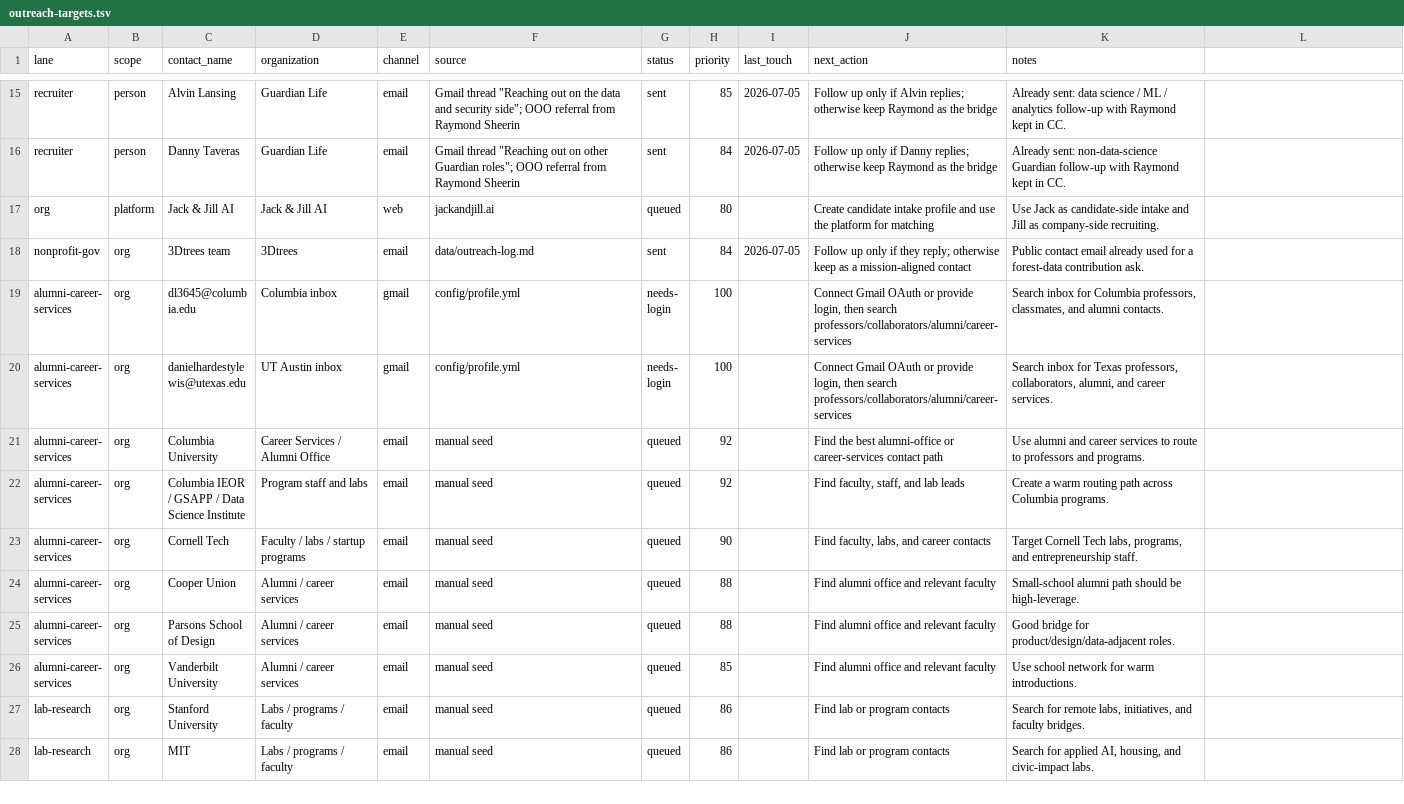
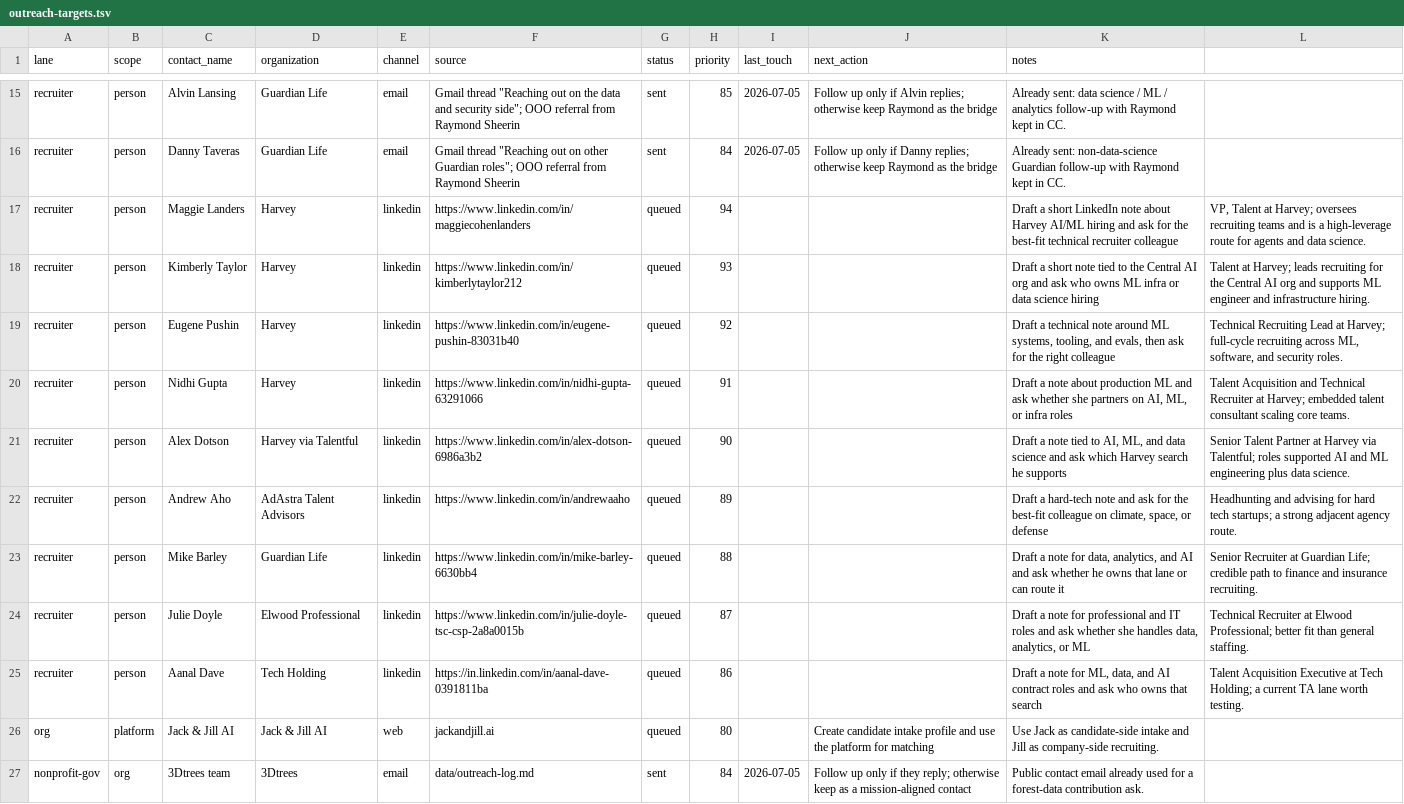
Before and after one commit to dhardestylewis/career-ops, a TSV file: data/outreach-targets.tsv, drawn as a sheet; only a part is shown, gaps mark what is left out; the shorter side is filled out with more unchanged rows; the diff names each change by its address in the sheet, - before the commit and + after, or states it on an @@ line.

```diff
--- a/data/outreach-targets.tsv
+++ b/data/outreach-targets.tsv
+row 17: recruiter | person | Maggie Landers | Harvey | linkedin | https://www.linkedin.com/in/maggiecohenlanders | queued | 94 |  |  | Draft a short LinkedIn note about Harvey AI/ML hiring and ask for the best-fit technical recruiter colleague | VP, Talent at Harvey; oversees recruiting teams and is a high-leverage route for agents and data science.
+row 18: recruiter | person | Kimberly Taylor | Harvey | linkedin | https://www.linkedin.com/in/kimberlytaylor212 | queued | 93 |  |  | Draft a short note tied to the Central AI org and ask who owns ML infra or data science hiring | Talent at Harvey; leads recruiting for the Central AI org and supports ML engineer and infrastructure hiring.
+row 19: recruiter | person | Eugene Pushin | Harvey | linkedin | https://www.linkedin.com/in/eugene-pushin-83031b40 | queued | 92 |  |  | Draft a technical note around ML systems, tooling, and evals, then ask for the right colleague | Technical Recruiting Lead at Harvey; full-cycle recruiting across ML, software, and security roles.
+row 20: recruiter | person | Nidhi Gupta | Harvey | linkedin | https://www.linkedin.com/in/nidhi-gupta-63291066 | queued | 91 |  |  | Draft a note about production ML and ask whether she partners on AI, ML, or infra roles | Talent Acquisition and Technical Recruiter at Harvey; embedded talent consultant scaling core teams.
+row 21: recruiter | person | Alex Dotson | Harvey via Talentful | linkedin | https://www.linkedin.com/in/alex-dotson-6986a3b2 | queued | 90 |  |  | Draft a note tied to AI, ML, and data science and ask which Harvey search he supports | Senior Talent Partner at Harvey via Talentful; roles supported AI and ML engineering plus data science.
+row 22: recruiter | person | Andrew Aho | AdAstra Talent Advisors | linkedin | https://www.linkedin.com/in/andrewaaho | queued | 89 |  |  | Draft a hard-tech note and ask for the best-fit colleague on climate, space, or defense | Headhunting and advising for hard tech startups; a strong adjacent agency route.
+row 23: recruiter | person | Mike Barley | Guardian Life | linkedin | https://www.linkedin.com/in/mike-barley-6630bb4 | queued | 88 |  |  | Draft a note for data, analytics, and AI and ask whether he owns that lane or can route it | Senior Recruiter at Guardian Life; credible path to finance and insurance recruiting.
+row 24: recruiter | person | Julie Doyle | Elwood Professional | linkedin | https://www.linkedin.com/in/julie-doyle-tsc-csp-2a8a0015b | queued | 87 |  |  | Draft a note for professional and IT roles and ask whether she handles data, analytics, or ML | Technical Recruiter at Elwood Professional; better fit than general staffing.
+row 25: recruiter | person | Aanal Dave | Tech Holding | linkedin | https://in.linkedin.com/in/aanal-dave-0391811ba | queued | 86 |  |  | Draft a note for ML, data, and AI contract roles and ask who owns that search | Talent Acquisition Executive at Tech Holding; a current TA lane worth testing.
```
Also changed, not shown: data/outreach-queue.tsv, data/outreach-universe.tsv, 2 other files.
